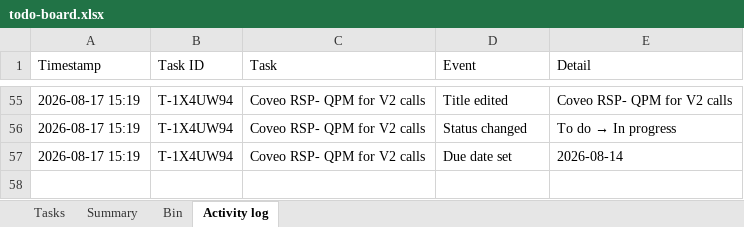
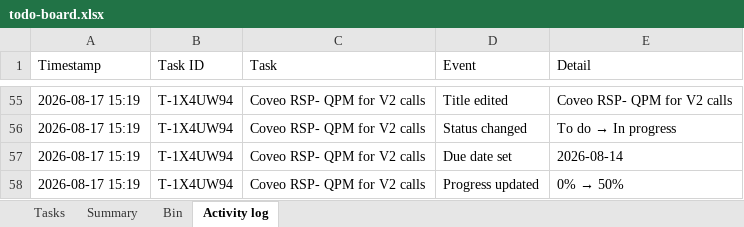
Before and after one commit to akshay0828/To-Do, an Excel workbook: data/todo-board.xlsx, sheet Activity log, drawn as a sheet; only a part is shown, gaps mark what is left out; values as stored, in another font and other column widths than the file's, no borders; the diff names each change by its address in the sheet, - before the commit and + after, or states it on an @@ line.

Commit message:
Update board — 1 notes, 0 done (2026-08-17 15:20)

```diff
--- a/data/todo-board.xlsx (sheet Activity log)
+++ b/data/todo-board.xlsx (sheet Activity log)
+row 58: 2026-08-17 15:19 | T-1X4UW94 | Coveo RSP- QPM for V2 calls | Progress updated | 0% → 50%
```
Also changed, not shown: sheet Summary, sheet Tasks.
